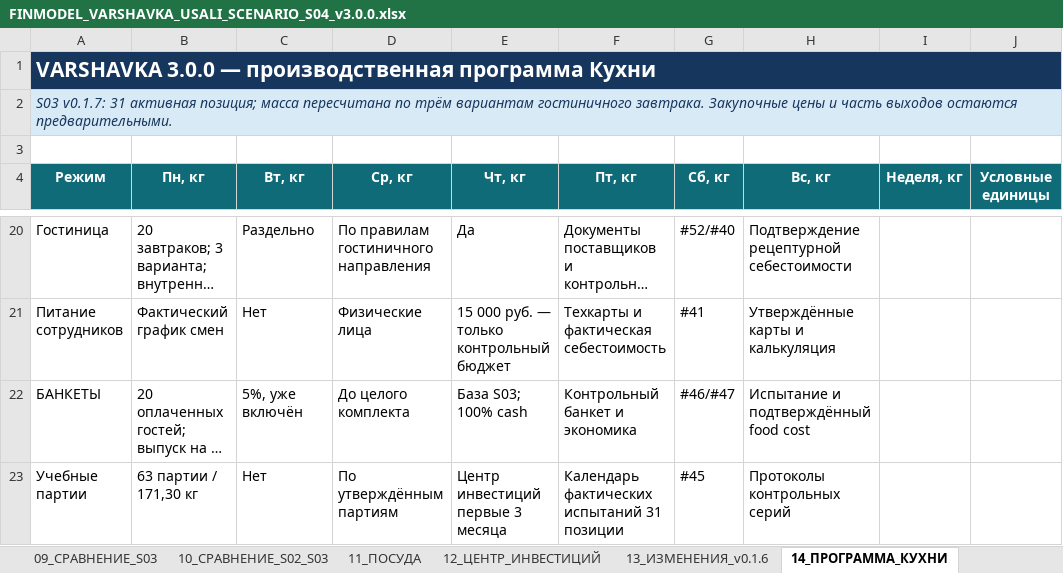
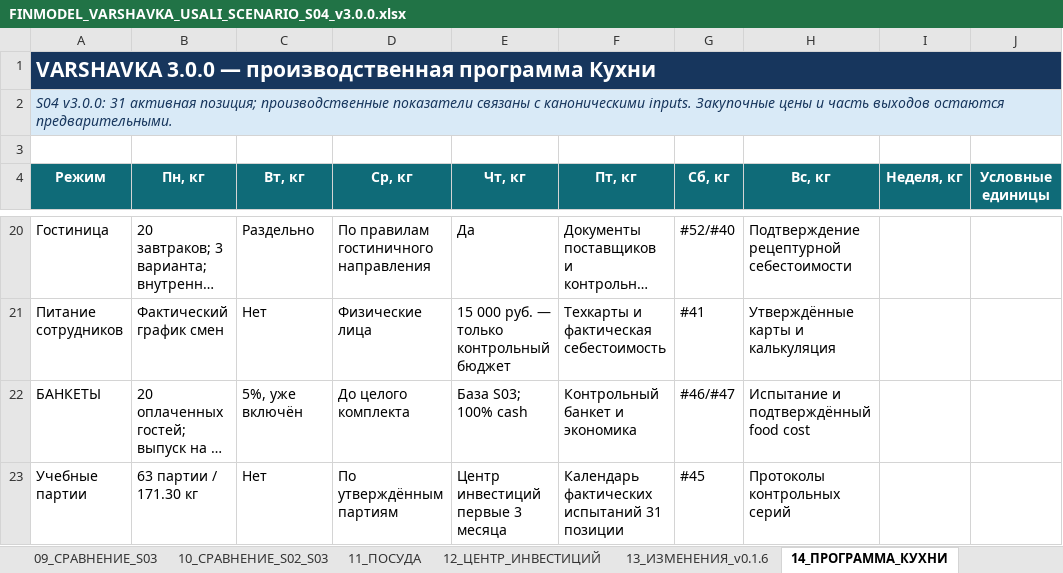
Before and after one commit to slavagrachov/varshavka-cafe-usali-model, an Excel workbook: models/scenarios/S04/FINMODEL_VARSHAVKA_USALI_SCENARIO_S04_v3.0.0.xlsx, sheet 14_ПРОГРАММА_КУХНИ, drawn as a sheet; only a part is shown, gaps mark what is left out; long unchanged cells end in …; values as stored, in another font and other column widths than the file's, no borders; the diff names each change by its address in the sheet, - before the commit and + after, or states it on an @@ line.

Commit message:
Synchronize S04 structural inputs and controls

```diff
--- a/models/scenarios/S04/FINMODEL_VARSHAVKA_USALI_SCENARIO_S04_v3.0.0.xlsx (sheet 14_ПРОГРАММА_КУХНИ)
+++ b/models/scenarios/S04/FINMODEL_VARSHAVKA_USALI_SCENARIO_S04_v3.0.0.xlsx (sheet 14_ПРОГРАММА_КУХНИ)
-A2 (Режим): S03 v0.1.7: 31 активная позиция; масса пересчитана по трём вариантам гостиничного завтрака. Закупочные цены…
+A2 (Режим): S04 v3.0.0: 31 активная позиция; производственные показатели связаны с каноническими inputs. Закупочные цены…
-B23 (Пн, кг): 63 партии / 171,30 кг
+B23 (Пн, кг): 63 партии / 171.30 кг
```
Also changed, not shown: sheet 01_ВВОД, sheet 08_ПРОВЕРКИ, sheet 13_ИЗМЕНЕНИЯ_v0.1.6, sheet 02_КАЛЕНДАРЬ, formulas that keep their value, charts or pictures, 13 other files.
